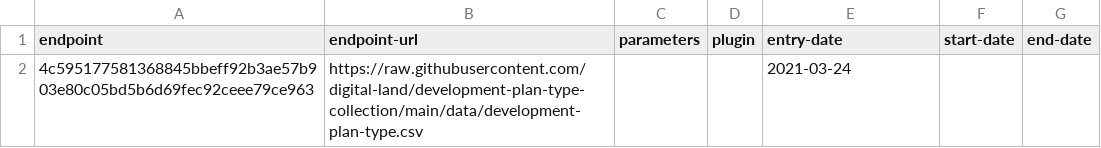
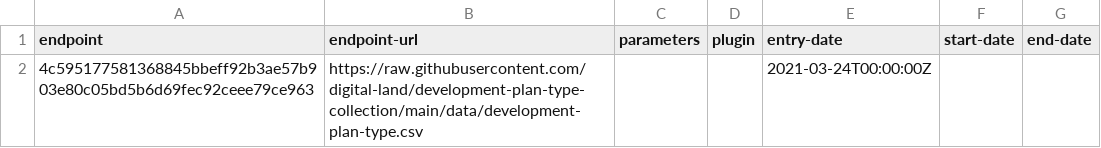
Before and after one commit to digital-land/development-plan-type-collection, a CSV file: collection/endpoint.csv, drawn as a sheet.

Commit message:
Migrated collection entry-date to RFC3339 format

```diff
--- a/collection/endpoint.csv
+++ b/collection/endpoint.csv
@@ -1,2 +1,2 @@
 endpoint,endpoint-url,parameters,plugin,entry-date,start-date,end-date
-4c595177581368845bbeff92b3ae57b903e80c05bd5b6d69fec92ceee79ce963,https://raw.githubusercontent.com/digital-land/development-plan-type-collection/main/data/development-plan-type.csv,,,2021-03-24,,
+4c595177581368845bbeff92b3ae57b903e80c05bd5b6d69fec92ceee79ce963,https://raw.githubusercontent.com/digital-land/development-plan-type-collection/main/data/development-plan-type.csv,,,2021-03-24T00:00:00Z,,
```
Also changed, not shown: collection/source.csv.
